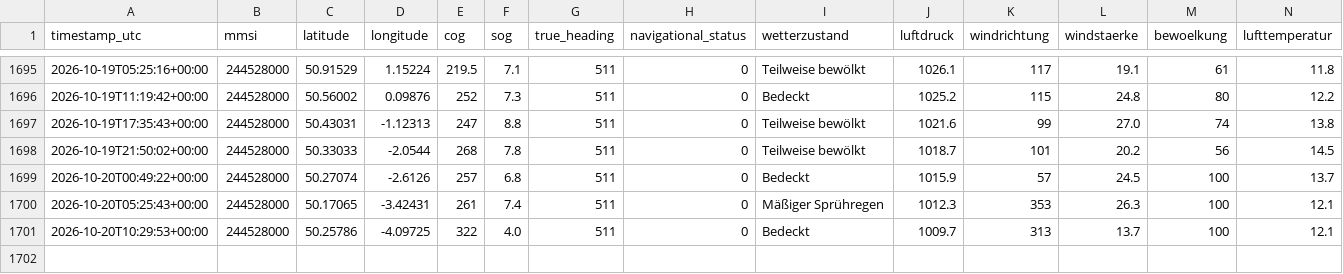
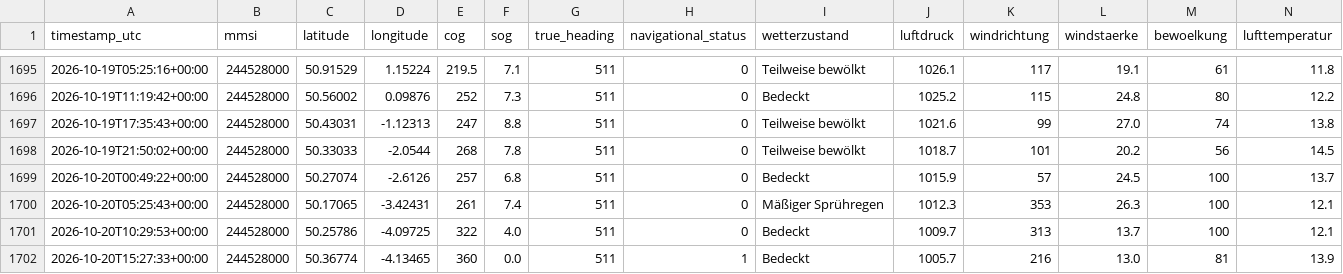
Before and after one commit to NauticHorizons/shiptracker, a CSV file: ais_position_reports.csv, drawn as a sheet; only a part is shown, gaps mark what is left out; rows hold the shown columns only; the diff names each change by its address in the sheet, - before the commit and + after, or states it on an @@ line.

```diff
--- a/ais_position_reports.csv
+++ b/ais_position_reports.csv
+row 1702: 2026-10-20T15:27:33+00:00 | 244528000 | 50.36774 | -4.13465 | 360 | 0.0 | 511 | 1 | Bedeckt | 1005.7 | 216 | 13.0 | 81 | 13.9
```
Also changed, not shown: 3 other files.
